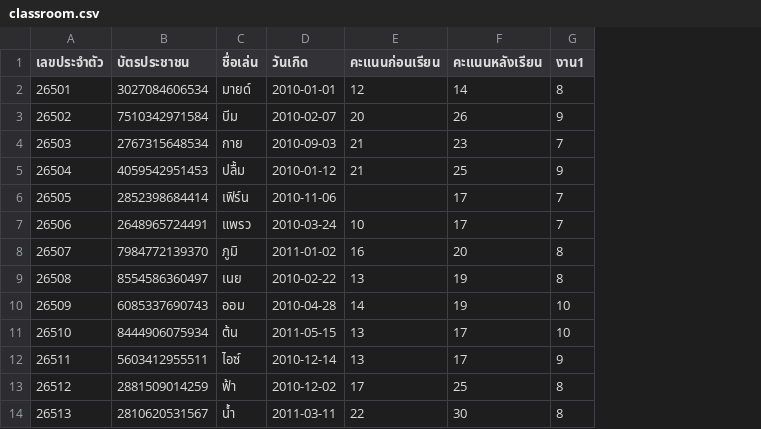
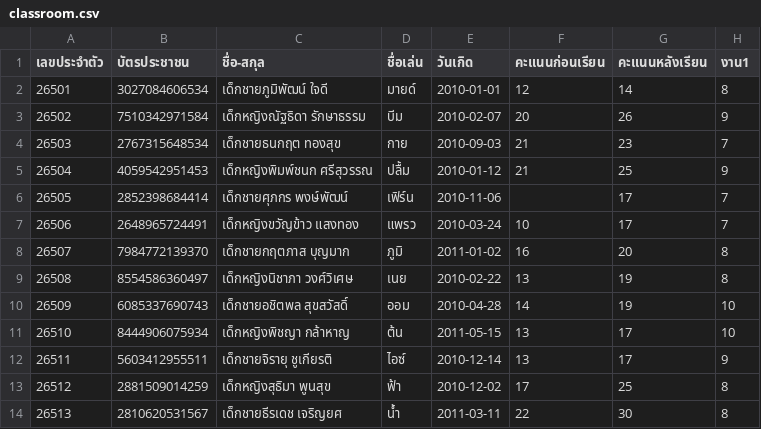
Before and after one commit to Captain-Coding74/DAB, a CSV file: backend/sample-data/classroom.csv, drawn as a sheet; only a part is shown; the diff names each change by its address in the sheet, - before the commit and + after, or states it on an @@ line.

```diff
--- a/backend/sample-data/classroom.csv
+++ b/backend/sample-data/classroom.csv
+column C (ชื่อ-สกุล), rows 2-14: เด็กชายภูมิพัฒน์ ใจดี | เด็กหญิงณัฐธิดา รักษาธรรม | เด็กชายธนกฤต ทองสุข | เด็กหญิงพิมพ์ชนก ศรีสุวรรณ | เด็กชายศุภกร พงษ์พัฒน์ | เด็กหญิงขวัญข้าว แสงทอง | เด็กชายกฤตภาส บุญมาก | เด็กหญิงนิชาภา วงศ์วิเศษ | เด็กชายอชิตพล สุขสวัสดิ์ | เด็กหญิงพิชญา กล้าหาญ | เด็กชายจิรายุ ชูเกียรติ | เด็กหญิงสุธิมา พูนสุข | เด็กชายธีรเดช เจริญยศ
```
Also changed, not shown: 4 other files.
